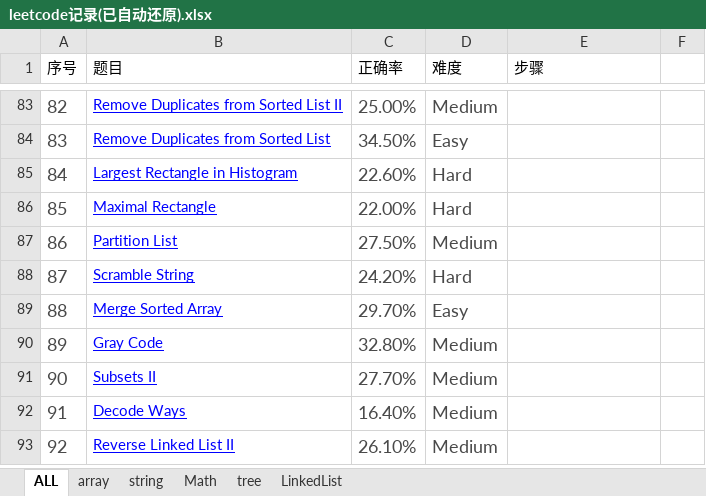
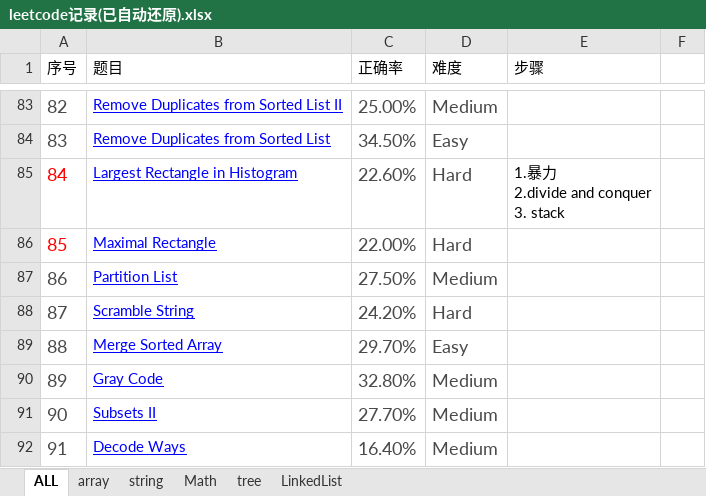
Before and after one commit to XZeusJ/Leetcode, an Excel workbook: leetcode记录(已自动还原).xlsx, sheet ALL, drawn as a sheet; only a part is shown, gaps mark what is left out; the shorter side is filled out with more unchanged rows; values as stored, in another font and other column widths than the file's, no borders; ↵ is a line break in a cell; the diff names each change by its address in the sheet, - before the commit and + after, or states it on an @@ line.

```diff
--- a/leetcode记录(已自动还原).xlsx (sheet ALL)
+++ b/leetcode记录(已自动还原).xlsx (sheet ALL)
-A85:A86 text colour: #494949
+A85:A86 text colour: #FF0000
-E85 (步骤): (empty)
+E85 (步骤): 1.暴力 ↵ 2.divide and conquer ↵ 3. stack
```
Also changed, not shown: 1 other file.
